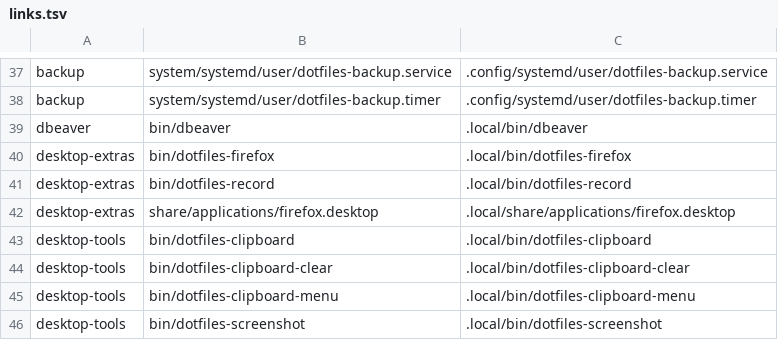
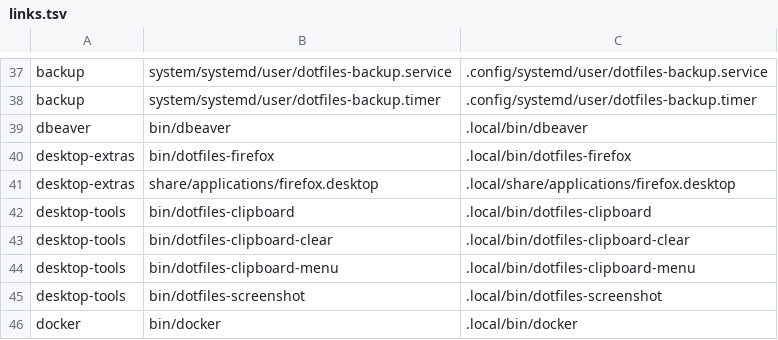
Before and after one commit to CarlosRamirez31/.dotfiles, a TSV file: setup/links.tsv, drawn as a sheet; only a part is shown, gaps mark what is left out; the shorter side is filled out with more unchanged rows; the diff names each change by its address in the sheet, - before the commit and + after, or states it on an @@ line.

Commit message:
chore(desktop): remove unused tools and built-in screen recorder

```diff
--- a/setup/links.tsv
+++ b/setup/links.tsv
-row 41: desktop-extras | bin/dotfiles-record | .local/bin/dotfiles-record
```
Also changed, not shown: 19 other files.
